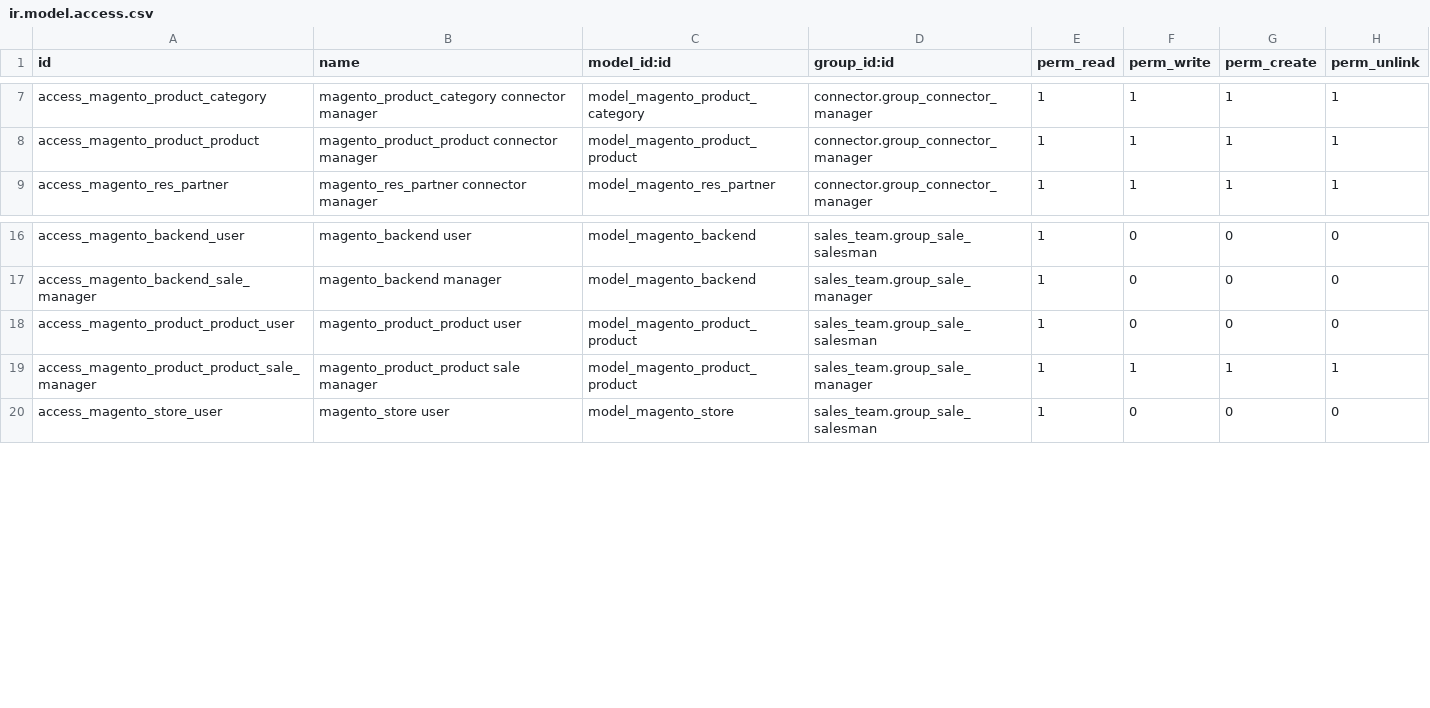
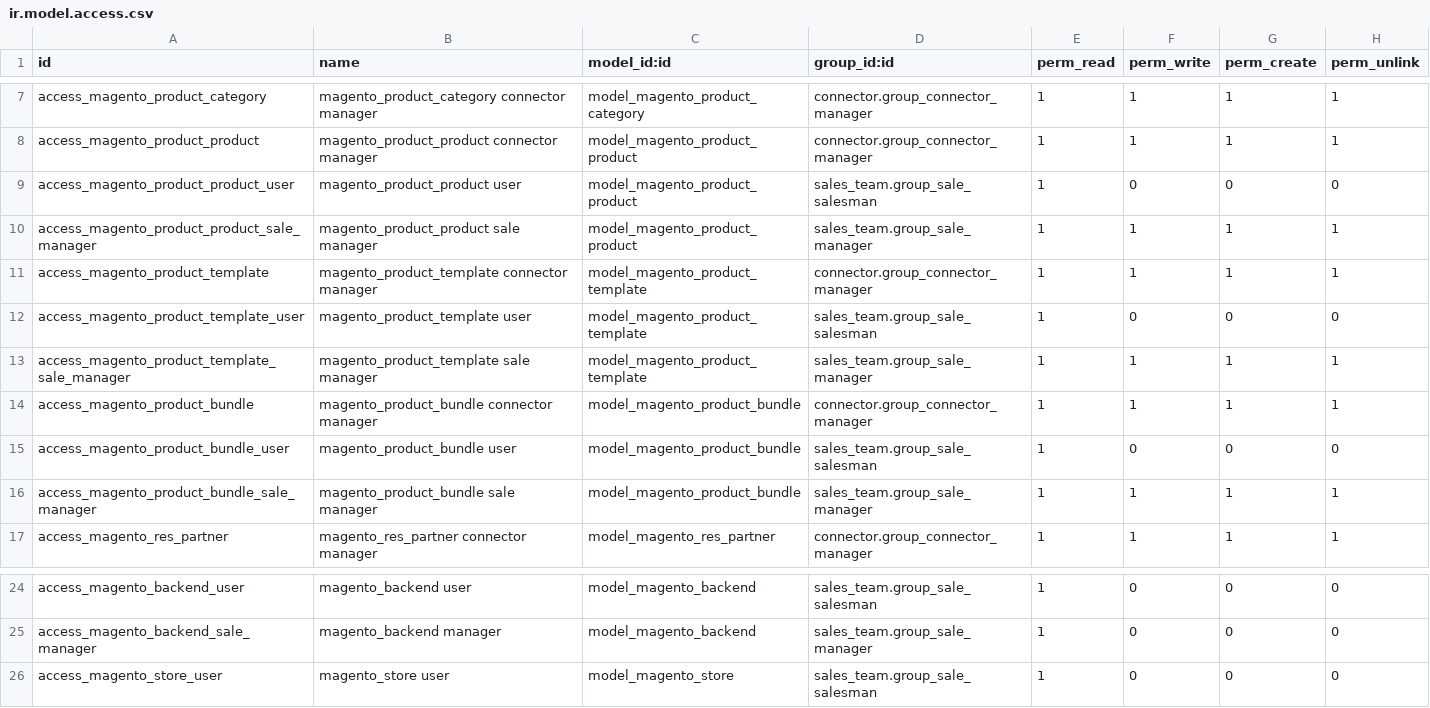
Before and after one commit to OCA/connector-magento, a CSV file: connector_magento/security/ir.model.access.csv, drawn as a sheet; only a part is shown, gaps mark what is left out.

Commit message:
[FIX] Fixed access rights

```diff
--- a/connector_magento/security/ir.model.access.csv
+++ b/connector_magento/security/ir.model.access.csv
@@ -8,2 +8,10 @@
 "access_magento_product_product","magento_product_product connector manager","model_magento_product_product","connector.group_connector_manager",1,1,1,1
+"access_magento_product_product_user","magento_product_product user","model_magento_product_product","sales_team.group_sale_salesman",1,0,0,0
+"access_magento_product_product_sale_manager","magento_product_product sale manager","model_magento_product_product","sales_team.group_sale_manager",1,1,1,1
+"access_magento_product_template","magento_product_template connector manager","model_magento_product_template","connector.group_connector_manager",1,1,1,1
+"access_magento_product_template_user","magento_product_template user","model_magento_product_template","sales_team.group_sale_salesman",1,0,0,0
+"access_magento_product_template_sale_manager","magento_product_template sale manager","model_magento_product_template","sales_team.group_sale_manager",1,1,1,1
+"access_magento_product_bundle","magento_product_bundle connector manager","model_magento_product_bundle","connector.group_connector_manager",1,1,1,1
+"access_magento_product_bundle_user","magento_product_bundle user","model_magento_product_bundle","sales_team.group_sale_salesman",1,0,0,0
+"access_magento_product_bundle_sale_manager","magento_product_bundle sale manager","model_magento_product_bundle","sales_team.group_sale_manager",1,1,1,1
 "access_magento_res_partner","magento_res_partner connector manager","model_magento_res_partner","connector.group_connector_manager",1,1,1,1
@@ -17,4 +25,2 @@
 "access_magento_backend_sale_manager","magento_backend manager","model_magento_backend","sales_team.group_sale_manager",1,0,0,0
-"access_magento_product_product_user","magento_product_product user","model_magento_product_product","sales_team.group_sale_salesman",1,0,0,0
-"access_magento_product_product_sale_manager","magento_product_product sale manager","model_magento_product_product","sales_team.group_sale_manager",1,1,1,1
 "access_magento_store_user","magento_store user","model_magento_store","sales_team.group_sale_salesman",1,0,0,0
```
